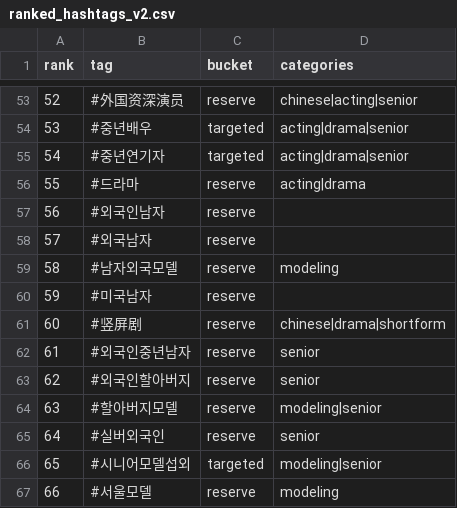
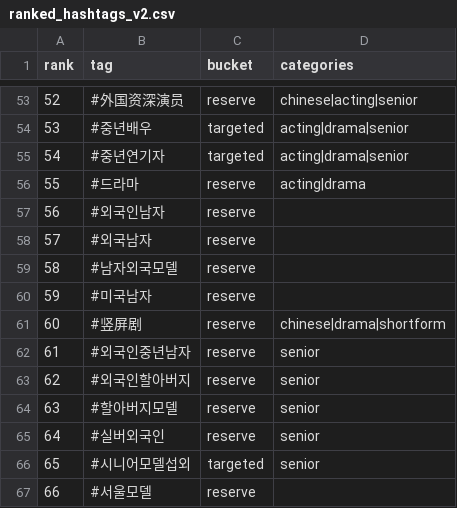
Before and after one commit to drew345/instatags, a CSV file: data/ranked_hashtags_v2.csv, drawn as a sheet; only a part is shown, gaps mark what is left out; the diff covers the shown part only.

```diff
--- a/data/ranked_hashtags_v2.csv
+++ b/data/ranked_hashtags_v2.csv
@@ -58,3 +58,3 @@
 57,#외국남자,reserve,
-58,#남자외국모델,reserve,modeling
+58,#남자외국모델,reserve,
 59,#미국남자,reserve,
@@ -63,5 +63,5 @@
 62,#외국인할아버지,reserve,senior
-63,#할아버지모델,reserve,modeling|senior
+63,#할아버지모델,reserve,senior
 64,#실버외국인,reserve,senior
-65,#시니어모델섭외,targeted,modeling|senior
-66,#서울모델,reserve,modeling
+65,#시니어모델섭외,targeted,senior
+66,#서울모델,reserve,
```
Also changed, not shown: 35 edited cells elsewhere in this file, 5 other files.
